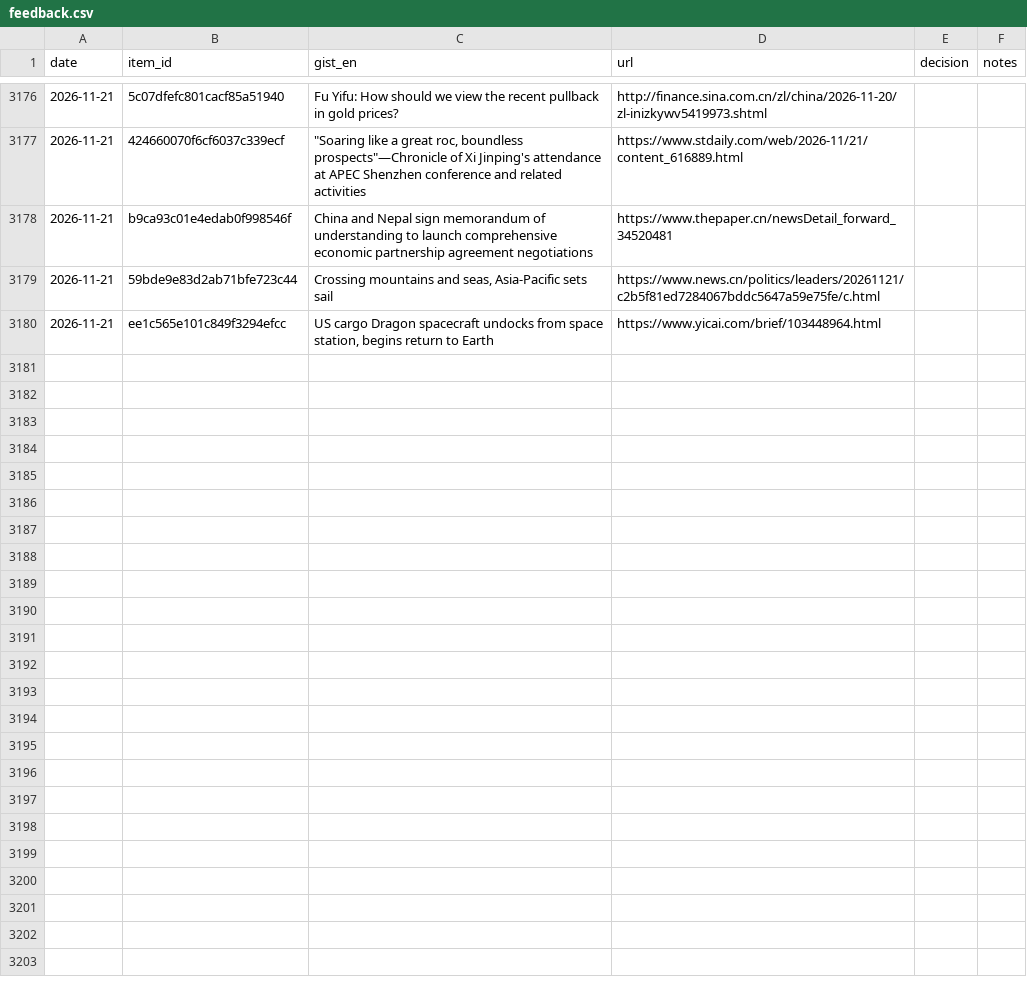
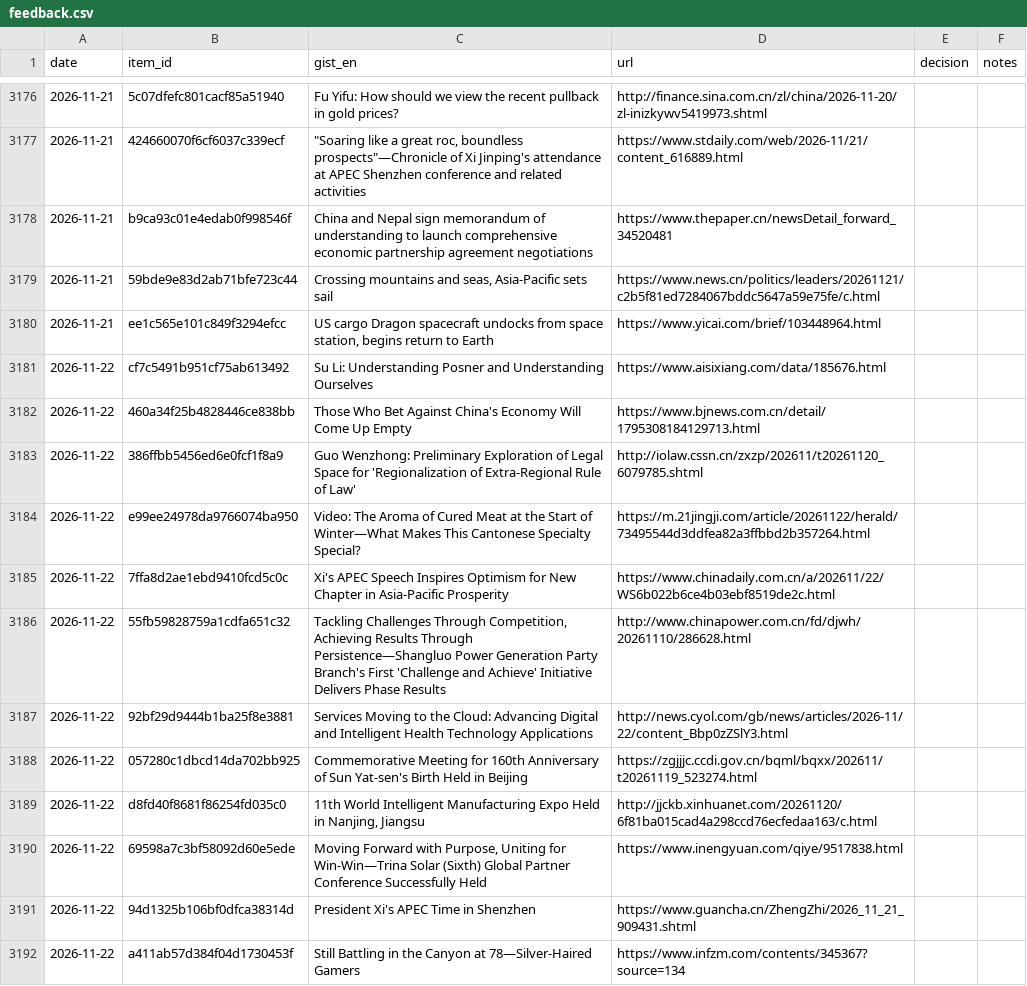
Before and after one commit to icastellamcdonald11-prog/Thesis, a CSV file: feedback.csv, drawn as a sheet; only a part is shown, gaps mark what is left out; the diff covers the shown part only; the diff names each change by its address in the sheet, - before the commit and + after, or states it on an @@ line.

```diff
--- a/feedback.csv
+++ b/feedback.csv
+row 3181: 2026-11-22 | cf7c5491b951cf75ab613492 | Su Li: Understanding Posner and Understanding Ourselves | https://www.aisixiang.com/data/185676.html
+row 3182: 2026-11-22 | 460a34f25b4828446ce838bb | Those Who Bet Against China's Economy Will Come Up Empty | https://www.bjnews.com.cn/detail/1795308184129713.html
+row 3183: 2026-11-22 | 386ffbb5456ed6e0fcf1f8a9 | Guo Wenzhong: Preliminary Exploration of Legal Space for 'Regionalization of Extra-Regional Rule of Law' | http://iolaw.cssn.cn/zxzp/202611/t20261120_6079785.shtml
+row 3184: 2026-11-22 | e99ee24978da9766074ba950 | Video: The Aroma of Cured Meat at the Start of Winter—What Makes This Cantonese Specialty Special? | https://m.21jingji.com/article/20261122/herald/73495544d3ddfea82a3ffbbd2b357264.html
+row 3185: 2026-11-22 | 7ffa8d2ae1ebd9410fcd5c0c | Xi's APEC Speech Inspires Optimism for New Chapter in Asia-Pacific Prosperity | https://www.chinadaily.com.cn/a/202611/22/WS6b022b6ce4b03ebf8519de2c.html
+row 3186: 2026-11-22 | 55fb59828759a1cdfa651c32 | Tackling Challenges Through Competition, Achieving Results Through Persistence—Shangluo Power Generation Party Branch's First 'Challenge and Achieve' Initiative Delivers Phase Results | http://www.chinapower.com.cn/fd/djwh/20261110/286628.html
+row 3187: 2026-11-22 | 92bf29d9444b1ba25f8e3881 | Services Moving to the Cloud: Advancing Digital and Intelligent Health Technology Applications | http://news.cyol.com/gb/news/articles/2026-11/22/content_Bbp0zZSlY3.html
+row 3188: 2026-11-22 | 057280c1dbcd14da702bb925 | Commemorative Meeting for 160th Anniversary of Sun Yat-sen's Birth Held in Beijing | https://zgjjjc.ccdi.gov.cn/bqml/bqxx/202611/t20261119_523274.html
+row 3189: 2026-11-22 | d8fd40f8681f86254fd035c0 | 11th World Intelligent Manufacturing Expo Held in Nanjing, Jiangsu | http://jjckb.xinhuanet.com/20261120/6f81ba015cad4a298ccd76ecfedaa163/c.html
+row 3190: 2026-11-22 | 69598a7c3bf58092d60e5ede | Moving Forward with Purpose, Uniting for Win-Win—Trina Solar (Sixth) Global Partner Conference Successfully Held | https://www.inengyuan.com/qiye/9517838.html
+row 3191: 2026-11-22 | 94d1325b106bf0dfca38314d | President Xi's APEC Time in Shenzhen | https://www.guancha.cn/ZhengZhi/2026_11_21_909431.shtml
+row 3192: 2026-11-22 | a411ab57d384f04d1730453f | Still Battling in the Canyon at 78—Silver-Haired Gamers | https://www.infzm.com/contents/345367?source=134
```
Also changed, not shown: 12 added rows elsewhere in this file, 2 other files.
